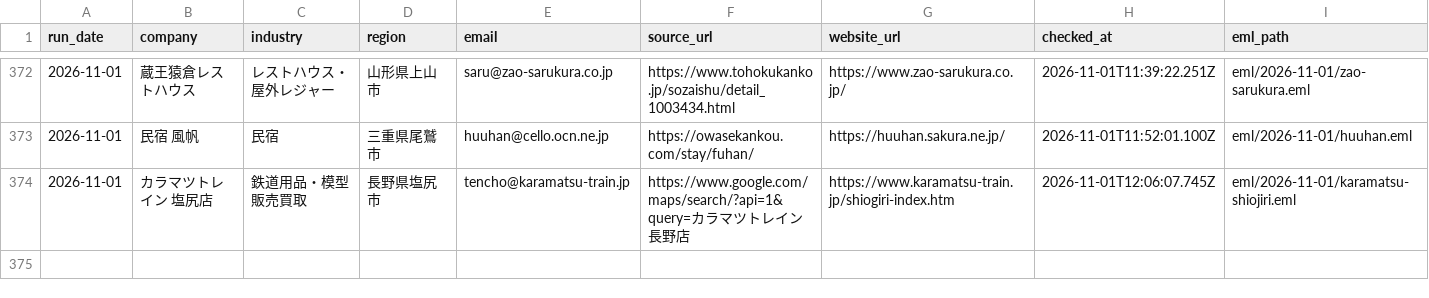
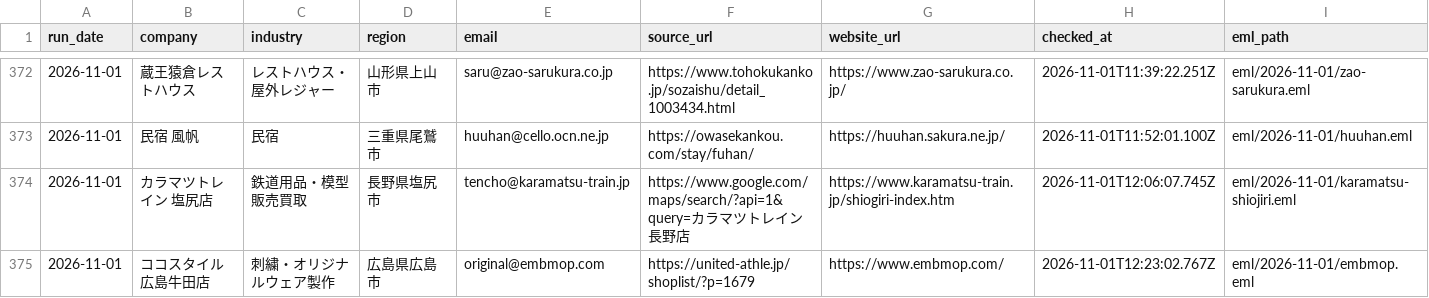
Before and after one commit to danpachi777-crypto/auto-eigyou, a CSV file: local-web-sales/daily-outreach/ledger.csv, drawn as a sheet; only a part is shown, gaps mark what is left out; rows hold the shown columns only; the diff names each change by its address in the sheet, - before the commit and + after, or states it on an @@ line.

Commit message:
Record verified outreach 337: Cocostyle Hiroshima

```diff
--- a/local-web-sales/daily-outreach/ledger.csv
+++ b/local-web-sales/daily-outreach/ledger.csv
+row 375: 2026-11-01 | ココスタイル 広島牛田店 | 刺繍・オリジナルウェア製作 | 広島県広島市 | original@embmop.com | https://united-athle.jp/shoplist/?p=1679 | https://www.embmop.com/ | 2026-11-01T12:23:02.767Z | eml/2026-11-01/embmop.eml
```
Also changed, not shown: 17 other files.
